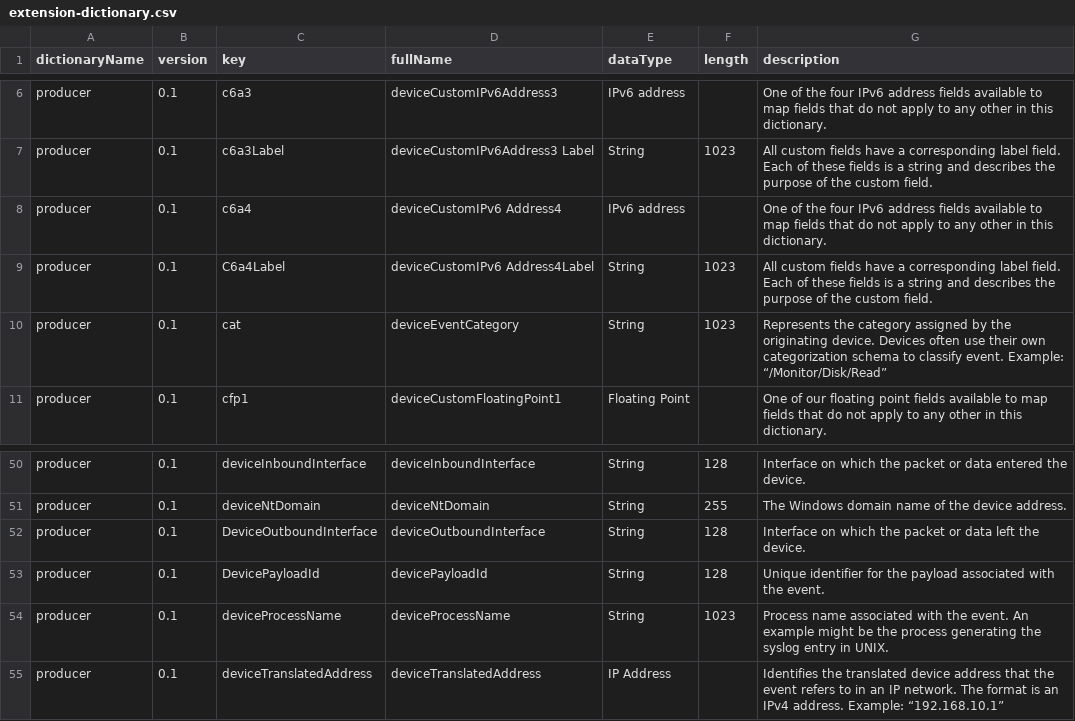
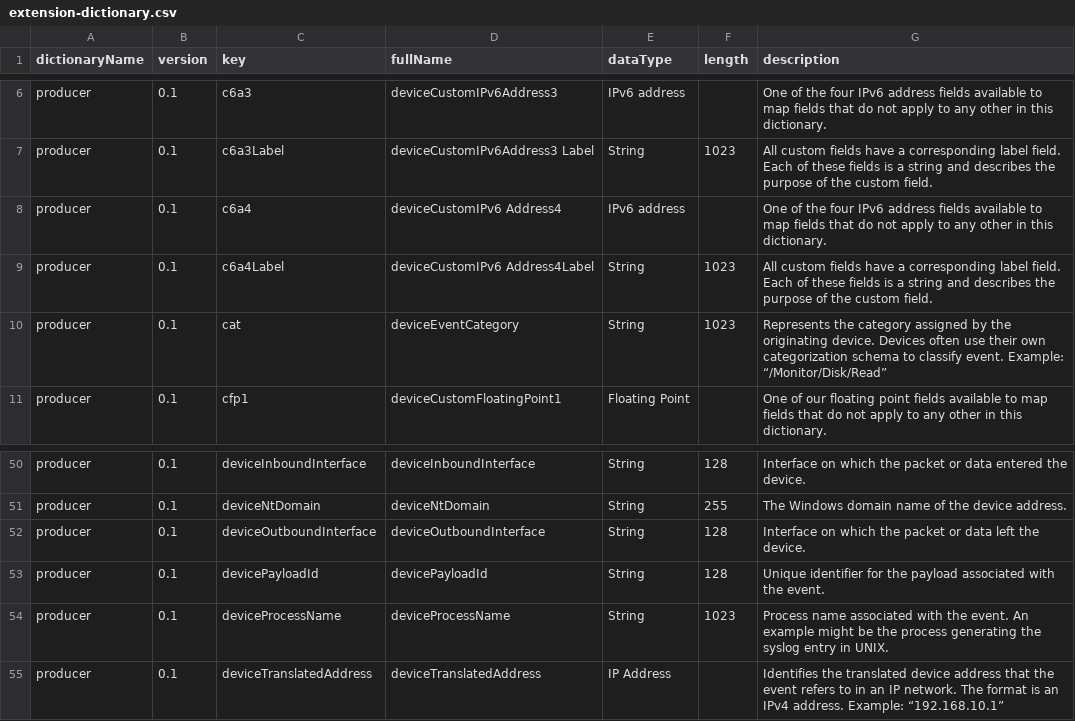
Before and after one commit to klasen/vue-cef-viewer, a CSV file: docs/extension-dictionary.csv, drawn as a sheet; only a part is shown, gaps mark what is left out.

Commit message:
Lower case first extension name character.

```diff
--- a/docs/extension-dictionary.csv
+++ b/docs/extension-dictionary.csv
@@ -8,3 +8,3 @@ producer,0.1,c6a3Label,deviceCustomIPv6Address3 Label,String,1023,All custom fie
 producer,0.1,c6a4,deviceCustomIPv6 Address4,IPv6 address,,One of the four IPv6 address fields available to map fields that do not apply to any other in this dictionary.
-producer,0.1,C6a4Label,deviceCustomIPv6 Address4Label,String,1023,All custom fields have a corresponding label field. Each of these fields is a string and describes the purpose of the custom field.
+producer,0.1,c6a4Label,deviceCustomIPv6 Address4Label,String,1023,All custom fields have a corresponding label field. Each of these fields is a string and describes the purpose of the custom field.
 producer,0.1,cat,deviceEventCategory,String,1023,Represents the category assigned by the originating device. Devices often use their own categorization schema to classify event. Example: “/Monitor/Disk/Read”
@@ -51,4 +51,4 @@ producer,0.1,deviceInboundInterface,deviceInboundInterface,String,128,Interface
 producer,0.1,deviceNtDomain,deviceNtDomain,String,255,The Windows domain name of the device address.
-producer,0.1,DeviceOutboundInterface,deviceOutboundInterface,String,128,Interface on which the packet or data left the device.
-producer,0.1,DevicePayloadId,devicePayloadId,String,128,Unique identifier for the payload associated with the event.
+producer,0.1,deviceOutboundInterface,deviceOutboundInterface,String,128,Interface on which the packet or data left the device.
+producer,0.1,devicePayloadId,devicePayloadId,String,128,Unique identifier for the payload associated with the event.
 producer,0.1,deviceProcessName,deviceProcessName,String,1023,Process name associated with the event. An example might be the process generating the syslog entry in UNIX.
```
Also changed, not shown: 2 other files.
